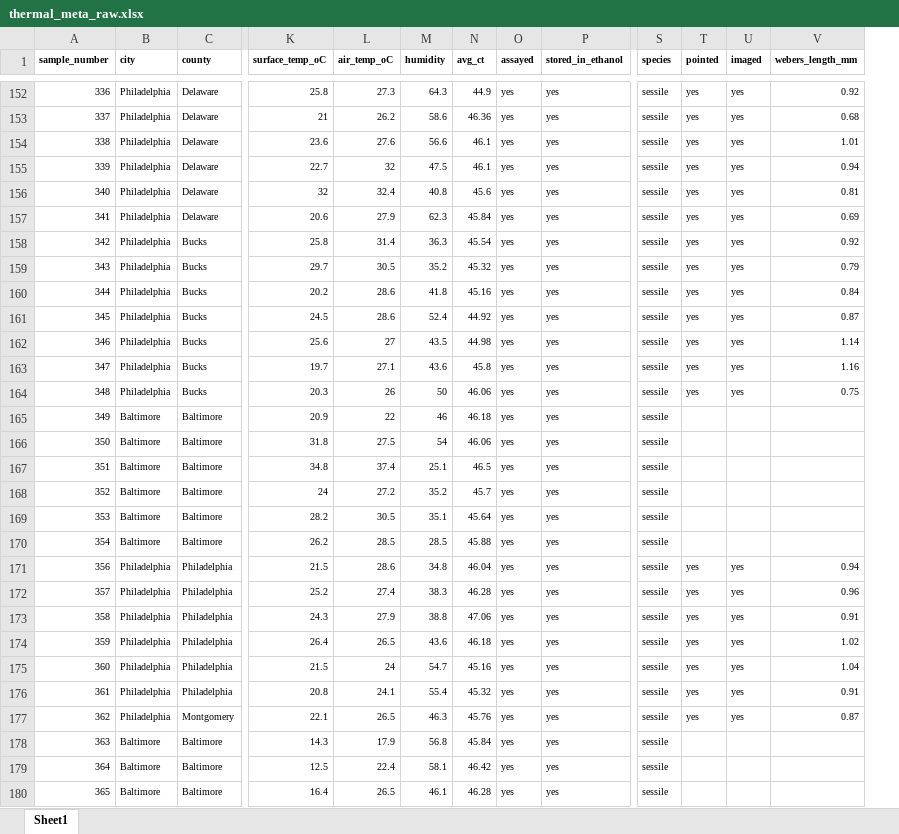
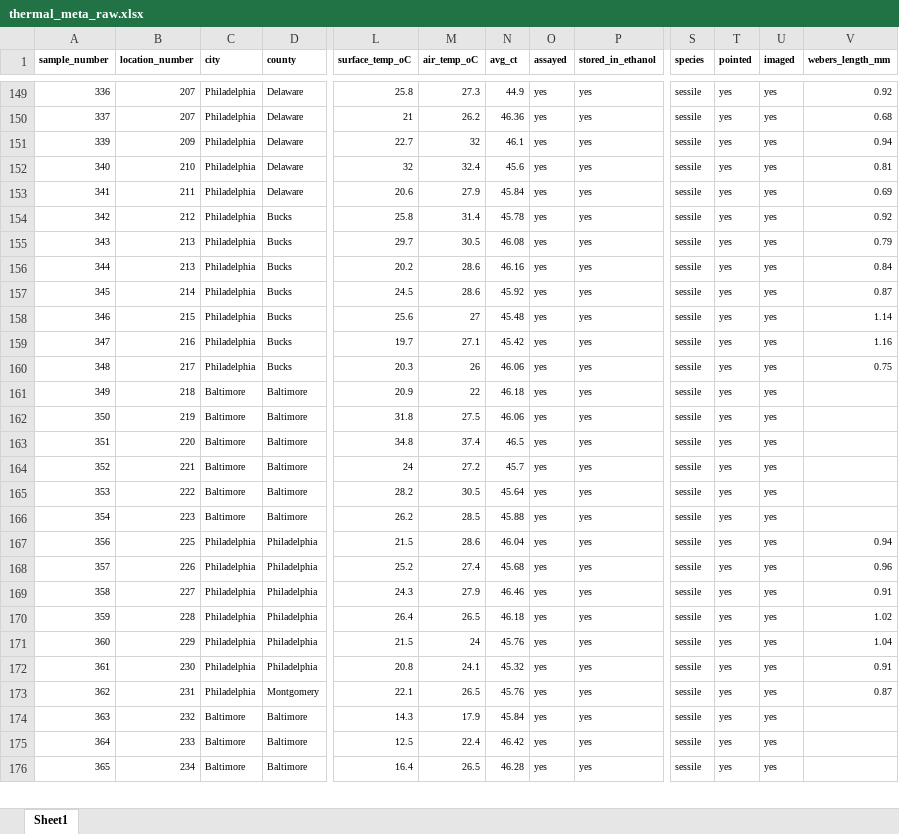
Before and after one commit to SylvanaRoss/redlining_thermal_tolerance_project, an Excel workbook: data/thermal_meta_raw.xlsx, sheet Sheet1, drawn as a sheet; only a part is shown, gaps mark what is left out; values as stored, in another font and other column widths than the file's, no borders; removed rows and columns are numbered as before the commit, all else as after; rows hold the shown columns only; the diff covers the shown part only; the diff names each change by its address in the sheet, - before the commit and + after, or states it on an @@ line.

Commit message:
added the environmental and HOLC comparison analysis to the redlining project. Had to re-upload the thermal tolerance data sheet and added the box plots to the folder

```diff
--- a/data/thermal_meta_raw.xlsx (sheet Sheet1)
+++ b/data/thermal_meta_raw.xlsx (sheet Sheet1)
+column B (location_number), rows 149-176: 207 | 207 | 209 | 210 | 211 | 212 | 213 | 213 | 214 | 215 | 216 | 217 | 218 | 219 | 220 | 221 | 222 | 223 | 225 | 226 | 227 | 228 | 229 | 230 | 231 | 232 | 233 | 234
-column M (humidity), rows 152-153: 64.3 | 58.6; rows 155-180: 47.5 | 40.8 | 62.3 | 36.3 | 35.2 | 41.8 | 52.4 | 43.5 | 43.6 | 50 | 46 | 54 | 25.1 | 35.2 | 35.1 | 28.5 | 34.8 | 38.3 | 38.8 | 43.6 | 54.7 | 55.4 | 46.3 | 56.8 | 58.1 | 46.1
-row 154: 338 | Philadelphia | Delaware | 23.6 | 27.6 | 56.6 | 46.1 | yes | yes | sessile | yes | yes | 1.01
-N154 (avg_ct): 45.54
+N154 (avg_ct): 45.78
-N155 (avg_ct): 45.32
+N155 (avg_ct): 46.08
-N156 (avg_ct): 45.16
+N156 (avg_ct): 46.16
-N157 (avg_ct): 44.92
+N157 (avg_ct): 45.92
-N158 (avg_ct): 44.98
+N158 (avg_ct): 45.48
-N159 (avg_ct): 45.8
+N159 (avg_ct): 45.42
-T161:T166 (pointed): (empty)
+T161:T166 (pointed): yes
-U161:U166 (imaged): (empty)
+U161:U166 (imaged): yes
-N168 (avg_ct): 46.28
+N168 (avg_ct): 45.68
-N169 (avg_ct): 47.06
+N169 (avg_ct): 46.46
-N171 (avg_ct): 45.16
+N171 (avg_ct): 45.76
-T174:T176 (pointed): (empty)
+T174:T176 (pointed): yes
-U174:U176 (imaged): (empty)
+U174:U176 (imaged): yes
```
Also changed, not shown: 3 removed rows and 110 edited cells elsewhere in this sheet, 6 other files.
